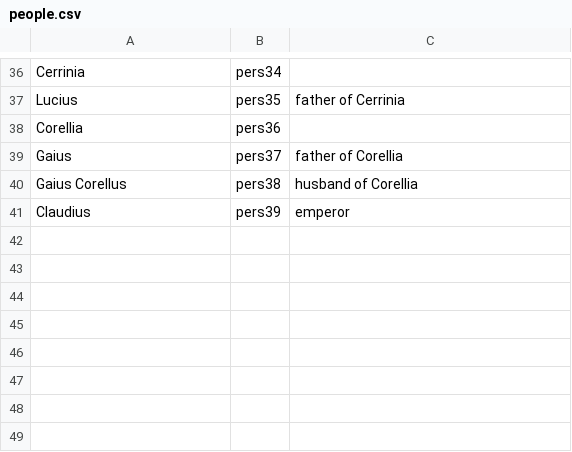
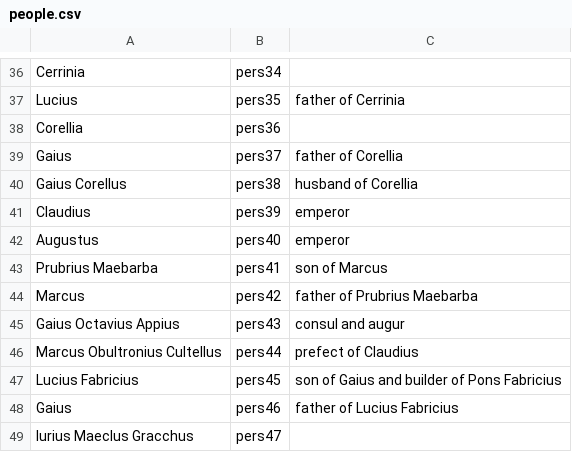
Before and after one commit to neelsmith/latinsrcs, a CSV file: collections/people.csv, drawn as a sheet; only a part is shown, gaps mark what is left out; the diff names each change by its address in the sheet, - before the commit and + after, or states it on an @@ line.

```diff
--- a/collections/people.csv
+++ b/collections/people.csv
+row 42: Augustus | pers40 | emperor
+row 43: Prubrius Maebarba | pers41 | son of Marcus
+row 44: Marcus | pers42 | father of Prubrius Maebarba
+row 45: Gaius Octavius Appius | pers43 | consul and augur
+row 46: Marcus Obultronius Cultellus | pers44 | prefect of Claudius
+row 47: Lucius Fabricius | pers45 | son of Gaius and builder of Pons Fabricius
+row 48: Gaius | pers46 | father of Lucius Fabricius
+row 49: Iurius Maeclus Gracchus | pers47
```
Also changed, not shown: 1 other file.
